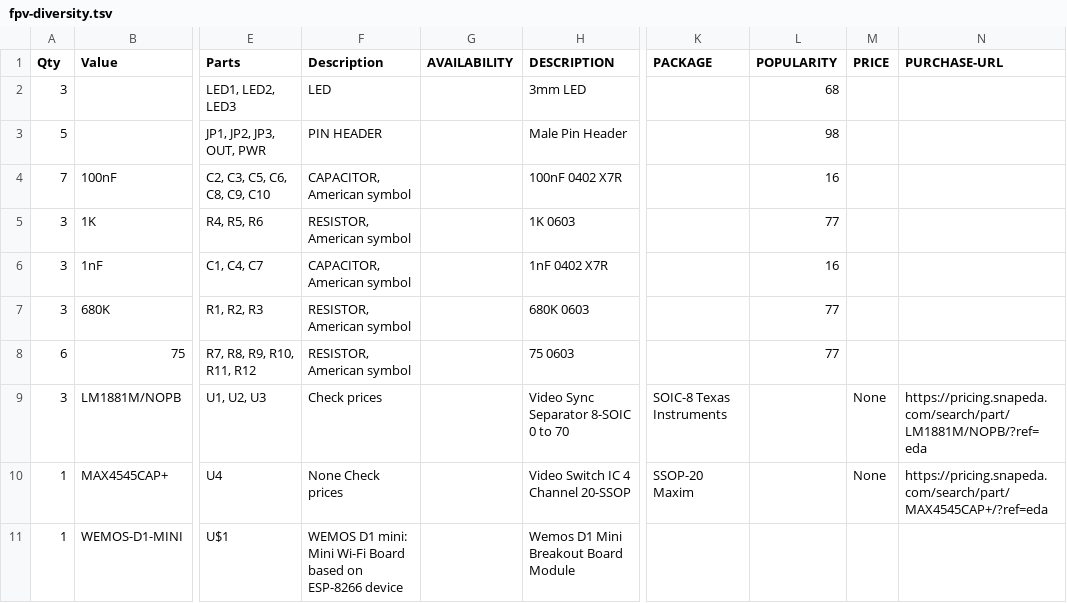
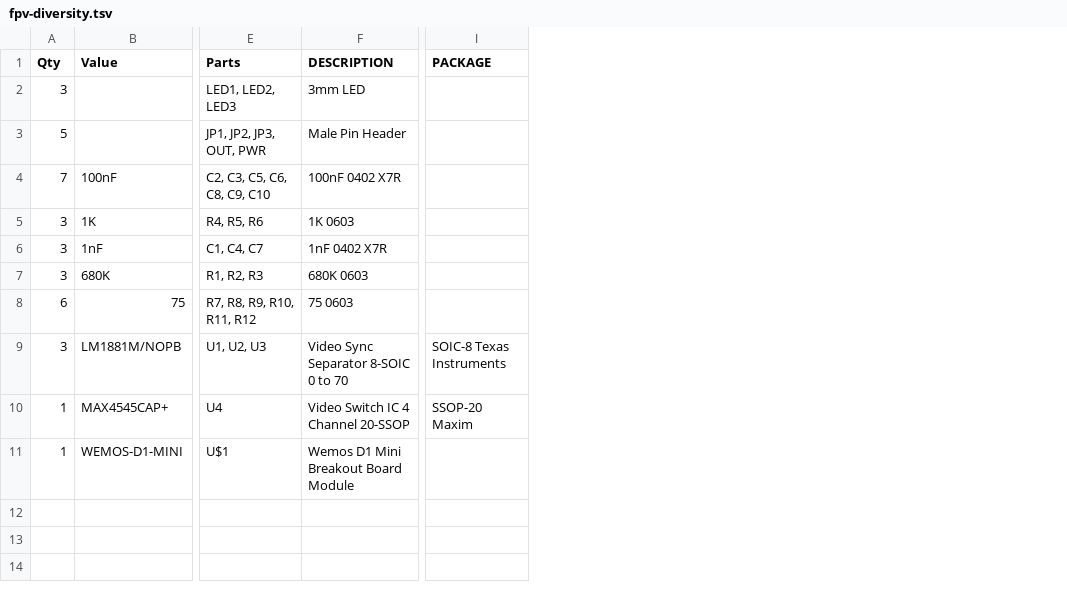
Before and after one commit to jharwinbarrozo/3-ch-diversity-system, a TSV file: fpv-diversity.tsv, drawn as a sheet; only a part is shown, gaps mark what is left out; the diff names each change by its address in the sheet, - before the commit and + after, or states it on an @@ line.

Commit message:
Update fpv-diversity.tsv

```diff
--- a/fpv-diversity.tsv
+++ b/fpv-diversity.tsv
-column F (Description), rows 2-11: LED | PIN HEADER | CAPACITOR, American symbol | RESISTOR, American symbol | CAPACITOR, American symbol | RESISTOR, American symbol | RESISTOR, American symbol | Check prices | None Check prices | WEMOS D1 mini: Mini Wi-Fi Board based on ESP-8266 device
-column G (AVAILABILITY), empty
-column L (POPULARITY), rows 2-8: 68 | 98 | 16 | 77 | 16 | 77 | 77
-column M (PRICE), rows 9-10: None | None
-column N (PURCHASE-URL), rows 9-10: https://pricing.snapeda.com/search/part/LM1881M/NOPB/?ref=eda | https://pricing.snapeda.com/search/part/MAX4545CAP+/?ref=eda
```
